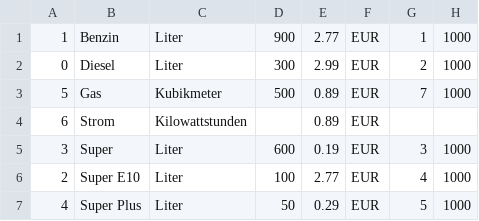
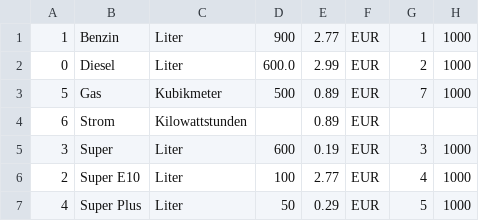
Before and after one commit to vog3lm/Gasolina, a CSV file: src/app/csv/gs_kraftstoff.csv, drawn as a sheet.

Commit message:
Kraftstoff fix model (einheit,mitarbeiter)

```diff
--- a/src/app/csv/gs_kraftstoff.csv
+++ b/src/app/csv/gs_kraftstoff.csv
@@ -1,3 +1,3 @@
 "1";"Benzin";"Liter";"900";"2.77";"EUR";"1";"1000"
-"0";"Diesel";"Liter";"300";"2.99";"EUR";"2";"1000"
+"0";"Diesel";"Liter";"600.0";"2.99";"EUR";"2";"1000"
 "5";"Gas";"Kubikmeter";"500";"0.89";"EUR";"7";"1000"
```
Also changed, not shown: 7 other files.
